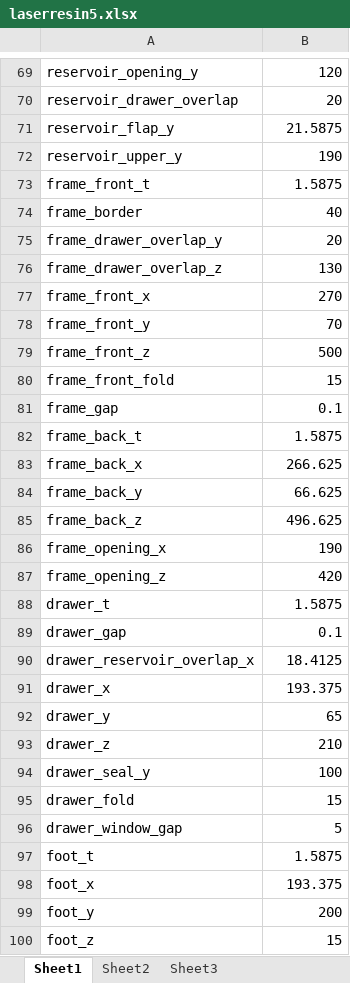
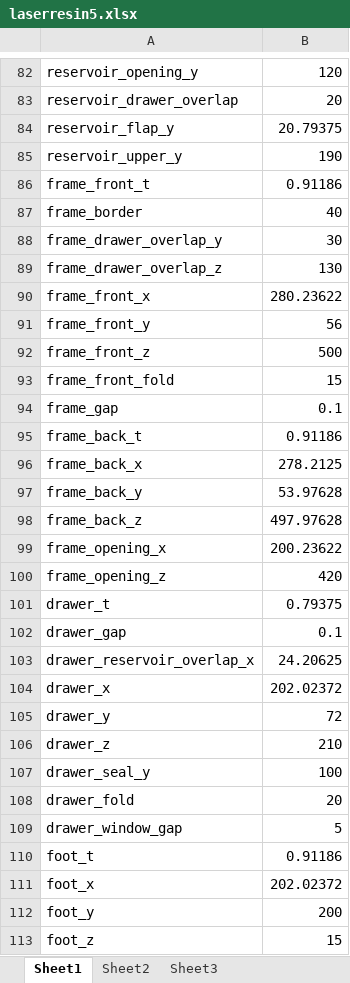
Before and after one commit to cruiser0002/laserresin5, an Excel workbook: laserresin5.xlsx, sheet Sheet1, drawn as a sheet; only a part is shown, gaps mark what is left out; values as stored, in another font and other column widths than the file's, no borders; addresses are those after the commit; the diff covers the shown part only; the diff names each change by its address in the sheet, - before the commit and + after, or states it on an @@ line.

```diff
--- a/laserresin5.xlsx (sheet Sheet1)
+++ b/laserresin5.xlsx (sheet Sheet1)
-B84: 21.5875
+B84: 20.79375
-B86: 1.5875
+B86: 0.91186
-B88: 20
+B88: 30
-B90: 270
+B90: 280.23622
-B91: 70
+B91: 56
-B95: 1.5875
+B95: 0.91186
-B96: 266.625
+B96: 278.2125
-B97: 66.625
+B97: 53.97628
-B98: 496.625
+B98: 497.97628
-B99: 190
+B99: 200.23622
-B101: 1.5875
+B101: 0.79375
-B103: 18.4125
+B103: 24.20625
-B104: 193.375
+B104: 202.02372
-B105: 65
+B105: 72
-B108: 15
+B108: 20
-B110: 1.5875
+B110: 0.91186
-B111: 193.375
+B111: 202.02372
```
Also changed, not shown: 27 added rows, 3 removed rows and 10 edited cells elsewhere in this sheet, formulas that keep their value, 25 other files.
